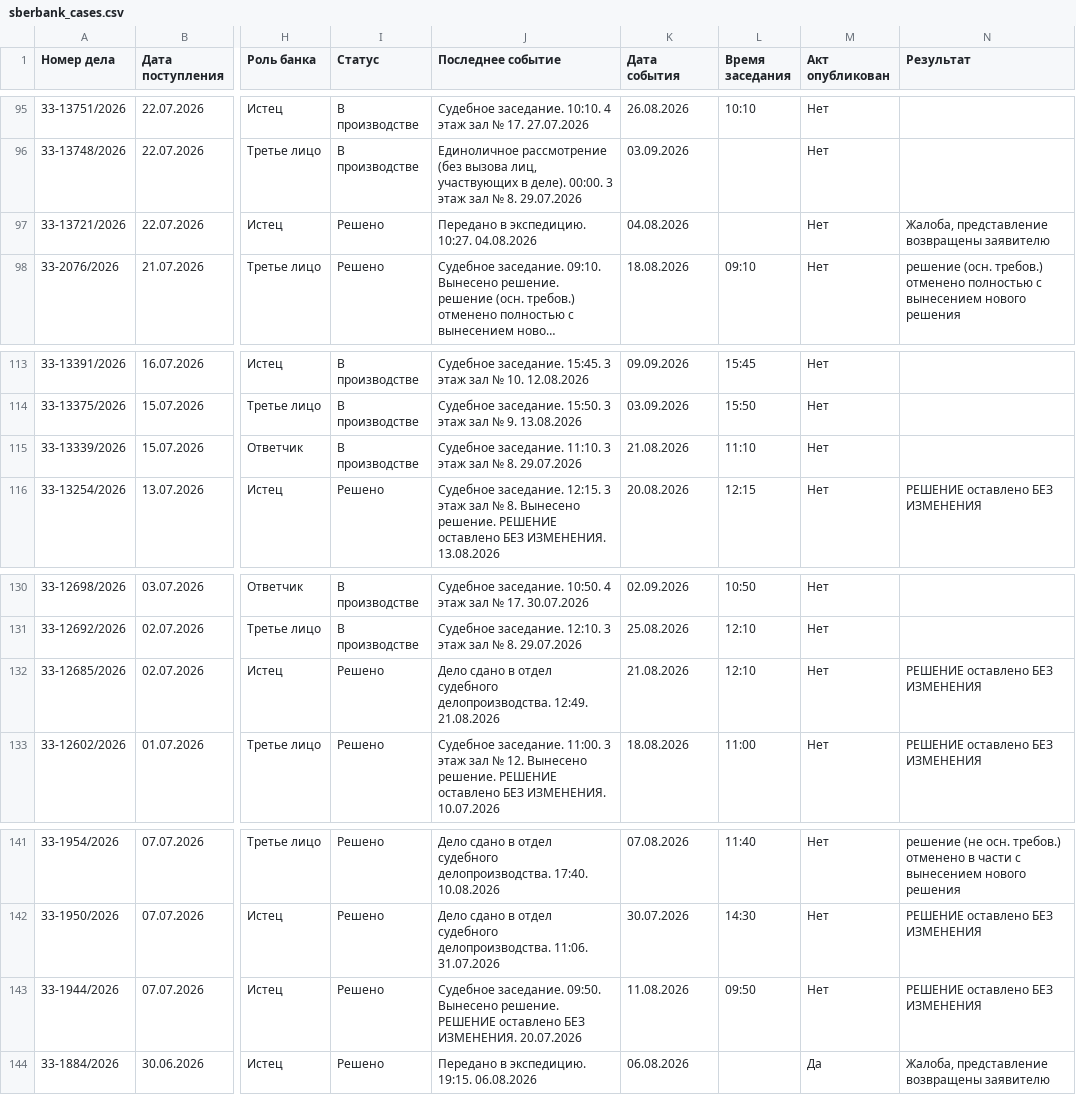
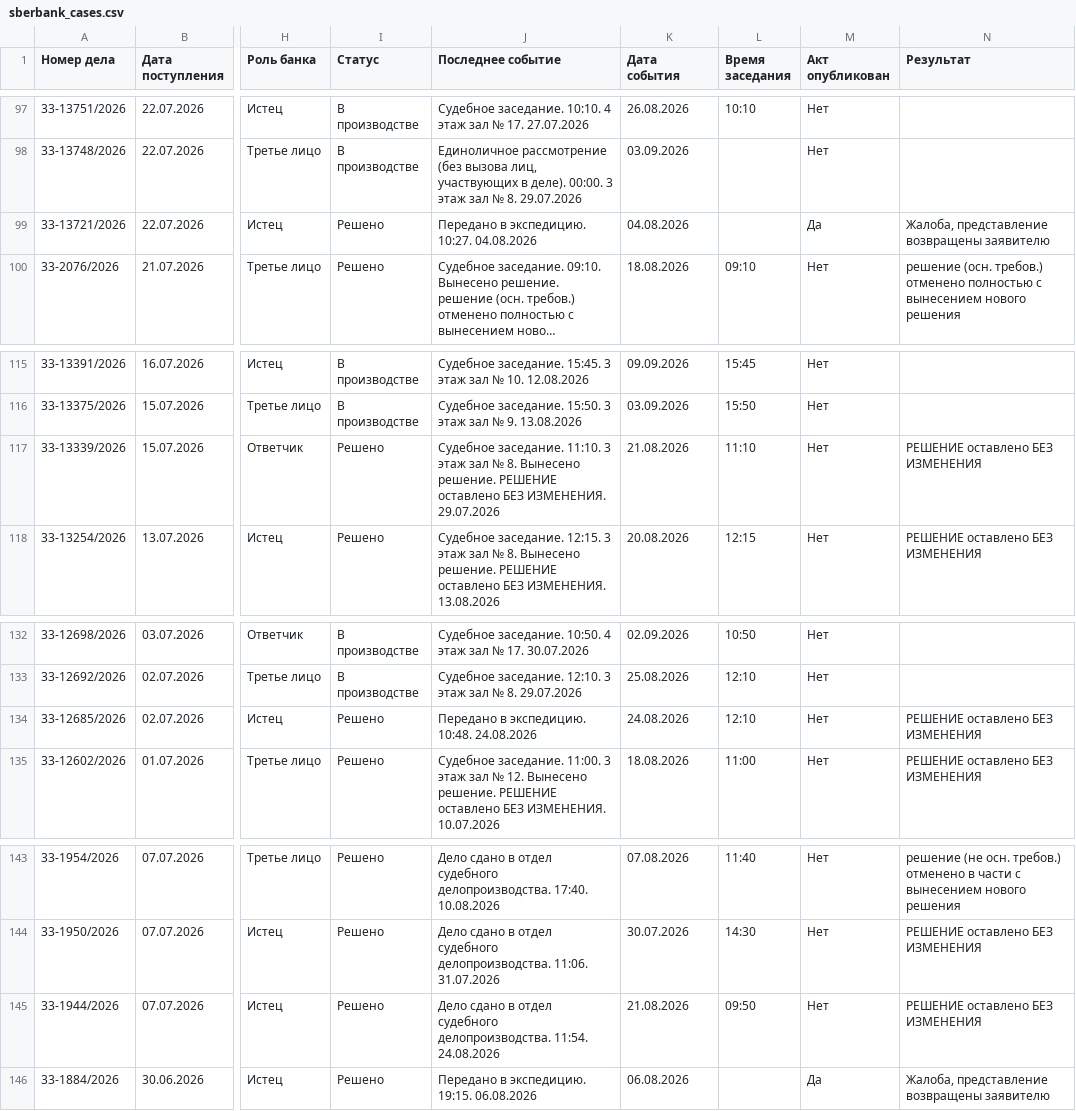
Before and after one commit to SelivanovAS/dashboard-ural, a CSV file: data/sberbank_cases.csv, drawn as a sheet; only a part is shown, gaps mark what is left out; long unchanged cells end in …; addresses are those after the commit; the diff covers the shown part only; the diff names each change by its address in the sheet, - before the commit and + after, or states it on an @@ line.

```diff
--- a/data/sberbank_cases.csv
+++ b/data/sberbank_cases.csv
-M99 (Акт опубликован): Нет
+M99 (Акт опубликован): Да
-I117 (Статус): В производстве
+I117 (Статус): Решено
-J117 (Последнее событие): …№ 8. 29.07.2026
+J117 (Последнее событие): …№ 8. Вынесено решение. РЕШЕНИЕ оставлено БЕЗ ИЗМЕНЕНИЯ. 29.07.2026
-N117 (Результат): (empty)
+N117 (Результат): РЕШЕНИЕ оставлено БЕЗ ИЗМЕНЕНИЯ
-J134 (Последнее событие): Дело сдано в отдел судебного делопроизводства. 12:49. 21.08.2026
+J134 (Последнее событие): Передано в экспедицию. 10:48. 24.08.2026
-K134 (Дата события): 21.08.2026
+K134 (Дата события): 24.08.2026
-J145 (Последнее событие): Судебное заседание. 09:50. Вынесено решение. РЕШЕНИЕ оставлено БЕЗ ИЗМЕНЕНИЯ. 20.07.2026
+J145 (Последнее событие): Дело сдано в отдел судебного делопроизводства. 11:54. 24.08.2026
-K145 (Дата события): 11.08.2026
+K145 (Дата события): 21.08.2026
```
Also changed, not shown: 2 added rows and 23 edited cells elsewhere in this file, 8 other files.
